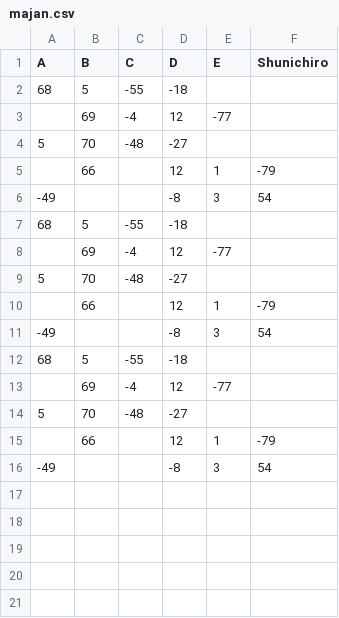
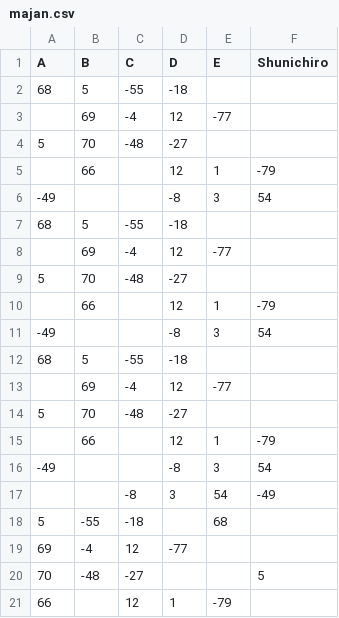
Before and after one commit to ShunichirouKamino/next-sandbox, a CSV file: src/data/majan.csv, drawn as a sheet.

Commit message:
data追加

```diff
--- a/src/data/majan.csv
+++ b/src/data/majan.csv
@@ -16 +16,6 @@ A,B,C,D,E,Shunichiro
 -49,,,-8,3,54
+,,-8,3,54,-49
+5,-55,-18,,68
+69,-4,12,-77,,
+70,-48,-27,,,5
+66,,12,1,-79,
```
